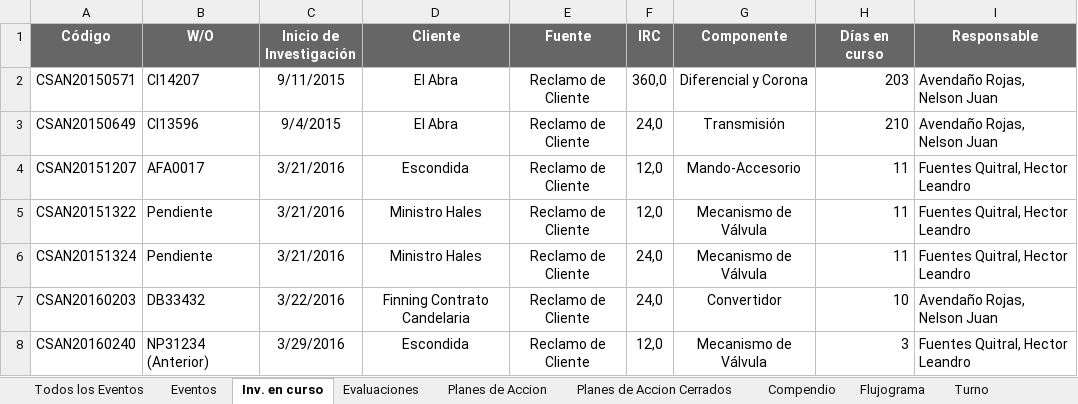
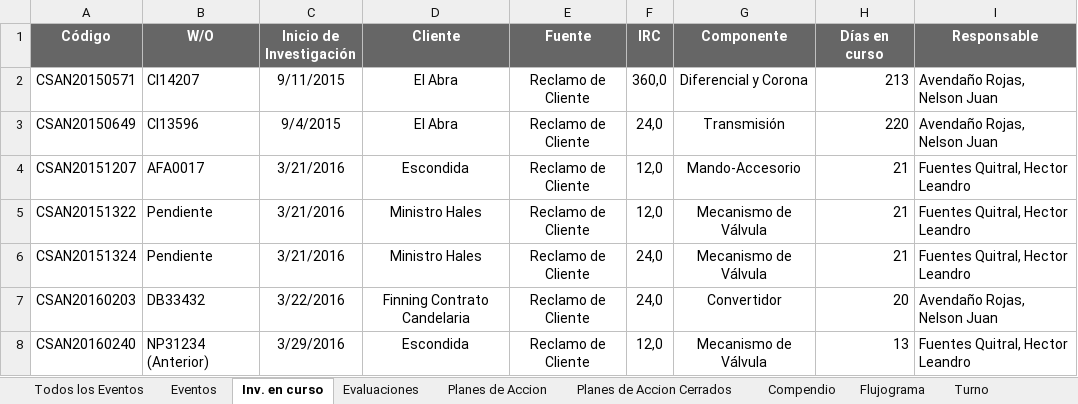
Before and after one commit to mandressp/CSAN, an Excel workbook: ESTANDARIZACION.xlsm, sheet Inv. en curso, drawn as a sheet; values as stored, in another font and other column widths than the file's, no borders; the diff names each change by its address in the sheet, - before the commit and + after, or states it on an @@ line.

```diff
--- a/ESTANDARIZACION.xlsm (sheet Inv. en curso)
+++ b/ESTANDARIZACION.xlsm (sheet Inv. en curso)
-H2 (Días en curso): 203
+H2 (Días en curso): 213
-H3 (Días en curso): 210
+H3 (Días en curso): 220
-H4:H6 (Días en curso): 11
+H4:H6 (Días en curso): 21
-H7 (Días en curso): 10
+H7 (Días en curso): 20
-H8 (Días en curso): 3
+H8 (Días en curso): 13
```
Also changed, not shown: sheet Compendio, sheet Todos los Eventos, sheet Planes de Accion, sheet Eventos, sheet SubEstado, sheet Planes de Accion Cerrados, 2 more sheets.
